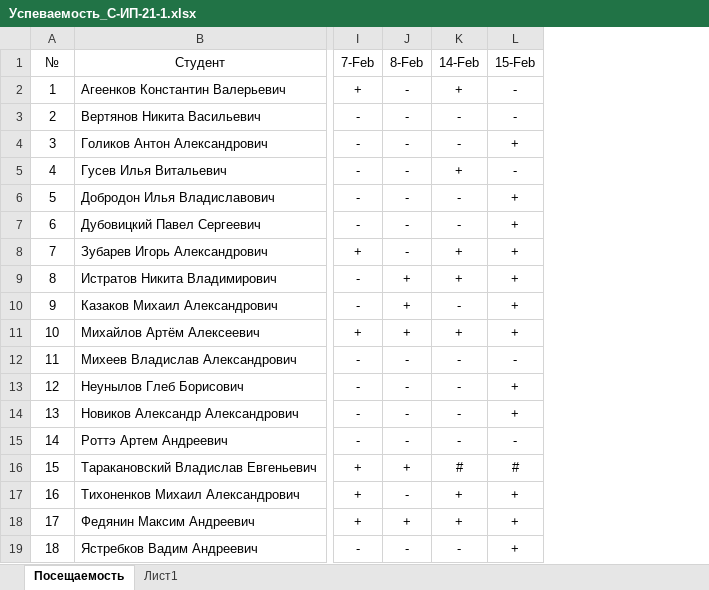
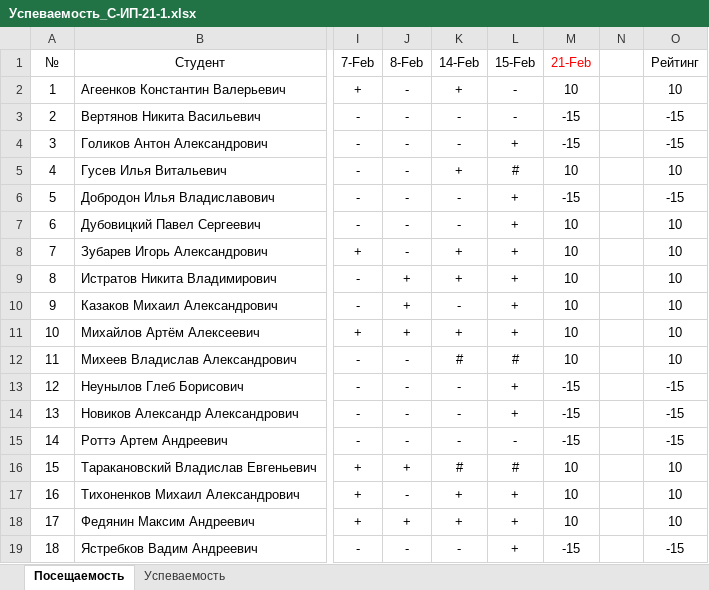
Before and after one commit to TheBandik/information-systems-testing, an Excel workbook: Успеваемость_С-ИП-21-1.xlsx, sheet Посещаемость, drawn as a sheet; only a part is shown, gaps mark what is left out; values as stored, in another font and other column widths than the file's, no borders; conditional formats not drawn; the diff names each change by its address in the sheet, - before the commit and + after, or states it on an @@ line.

```diff
--- a/Успеваемость_С-ИП-21-1.xlsx (sheet Посещаемость)
+++ b/Успеваемость_С-ИП-21-1.xlsx (sheet Посещаемость)
-sheet tab: Лист1
+sheet tab: Успеваемость
+column M (21-Feb), rows 2-19: 10 | -15 | -15 | 10 | -15 | 10 | 10 | 10 | 10 | 10 | 10 | -15 | -15 | -15 | 10 | 10 | 10 | -15
+column N, empty
+column O (Рейтинг), rows 2-19: 10 | -15 | -15 | 10 | -15 | 10 | 10 | 10 | 10 | 10 | 10 | -15 | -15 | -15 | 10 | 10 | 10 | -15
-L5 (15-Feb): -
+L5 (15-Feb): #
-K12 (14-Feb): -
+K12 (14-Feb): #
-L12 (15-Feb): -
+L12 (15-Feb): #
```
Also changed, not shown: sheet Успеваемость, Успеваемость_С-ИП-21-2.xlsx.
